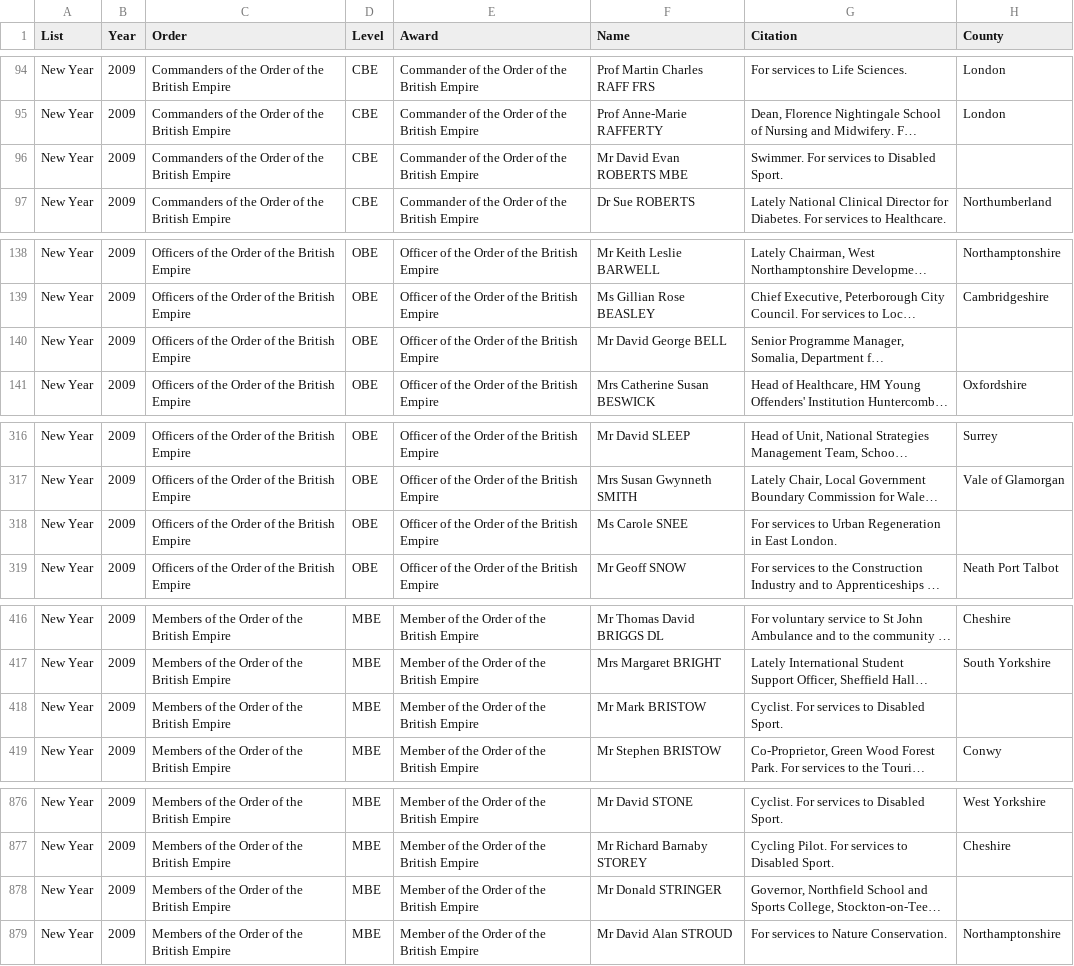
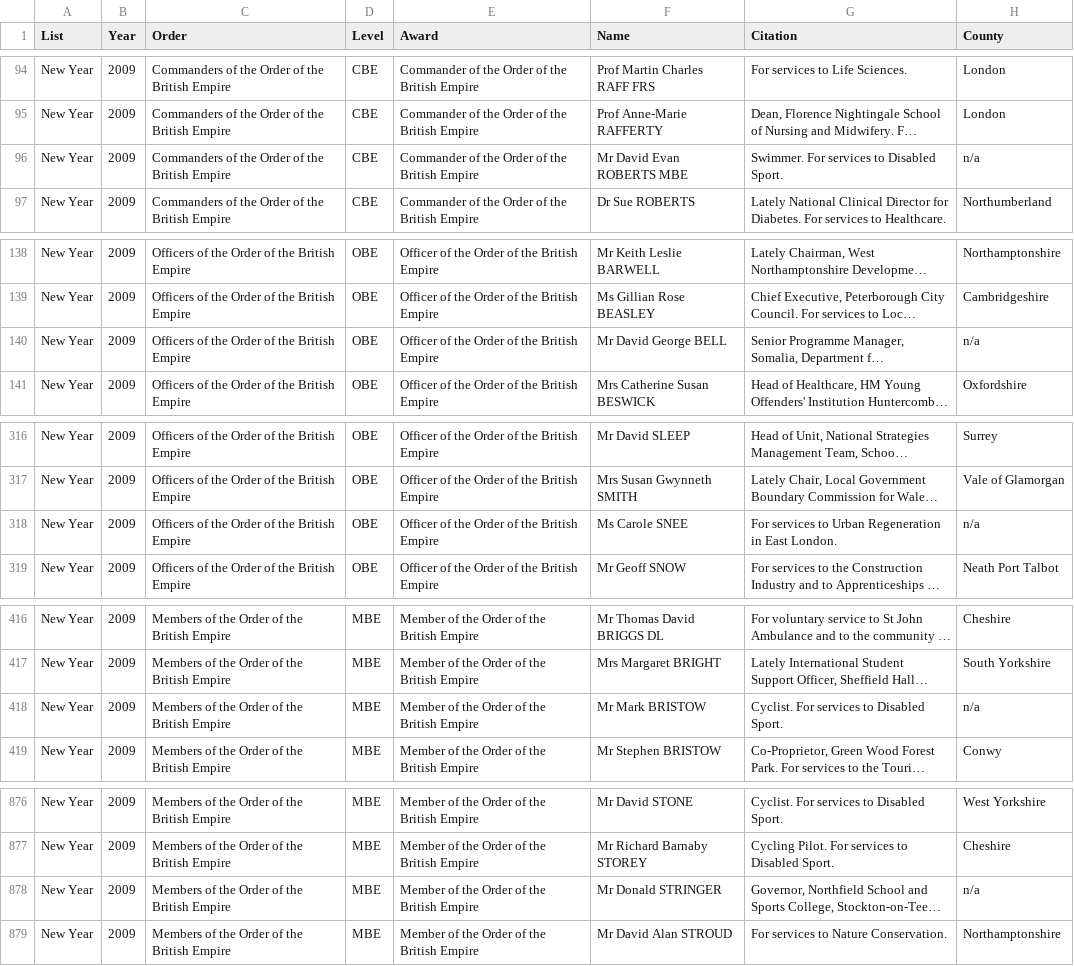
Before and after one commit to callumkift/UK_Honours_Donors, a TSV file: honours_tsv/ny2009.tsv, drawn as a sheet; only a part is shown, gaps mark what is left out; long unchanged cells end in …; the diff names each change by its address in the sheet, - before the commit and + after, or states it on an @@ line.

Commit message:
Cleaned up data.

```diff
--- a/honours_tsv/ny2009.tsv
+++ b/honours_tsv/ny2009.tsv
-H96 (County): (empty)
+H96 (County): n/a
-H140 (County): (empty)
+H140 (County): n/a
-H318 (County): (empty)
+H318 (County): n/a
-H418 (County): (empty)
+H418 (County): n/a
-H878 (County): (empty)
+H878 (County): n/a
```
Also changed, not shown: honours_tsv/bd2008.tsv, honours_tsv/bd2009.tsv, 4 other files.
